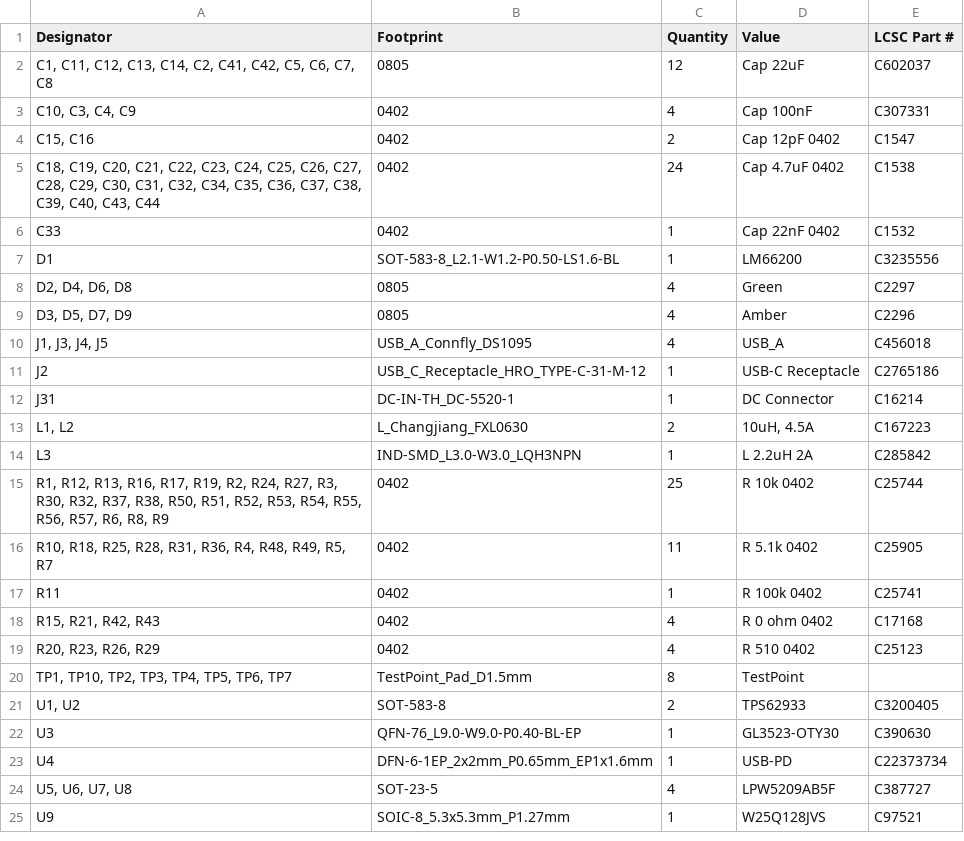
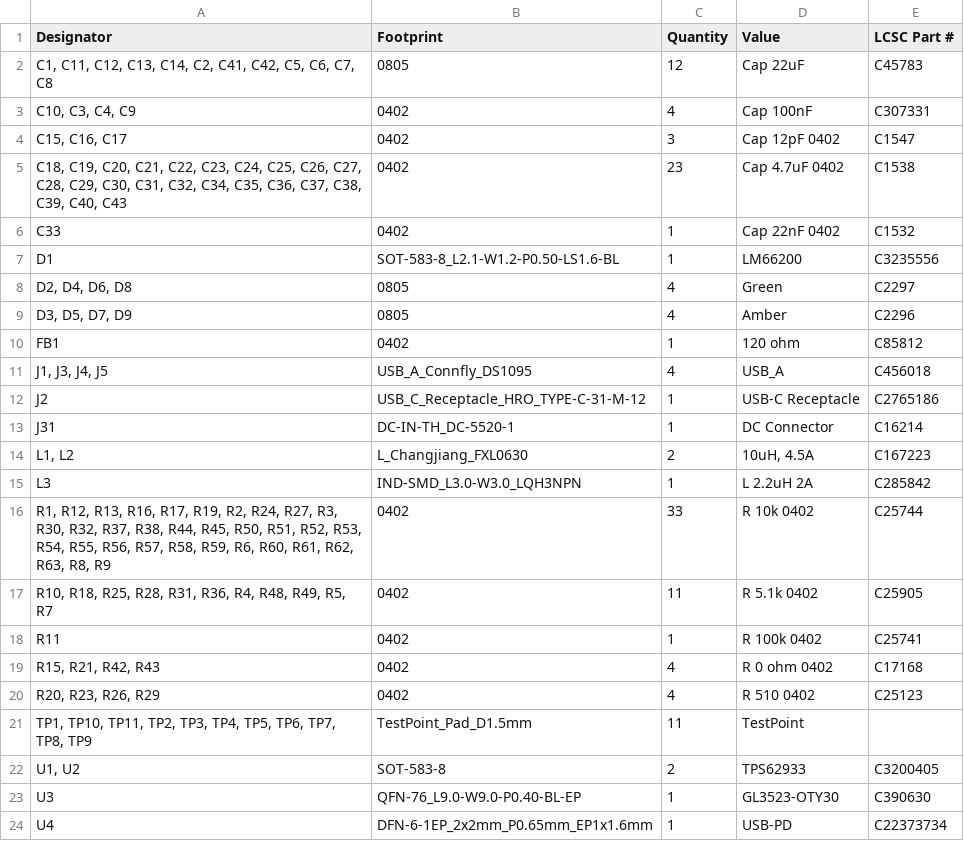
Before and after one commit to xobs/kalid, a CSV file: production/bom.csv, drawn as a sheet; only a part is shown; the shorter side is filled out with more unchanged rows.

```diff
--- a/production/bom.csv
+++ b/production/bom.csv
@@ -1,6 +1,6 @@
 Designator,Footprint,Quantity,Value,LCSC Part #
-"C1, C11, C12, C13, C14, C2, C41, C42, C5, C6, C7, C8",0805,12,Cap 22uF,C602037
+"C1, C11, C12, C13, C14, C2, C41, C42, C5, C6, C7, C8",0805,12,Cap 22uF,C45783
 "C10, C3, C4, C9",0402,4,Cap 100nF,C307331
-"C15, C16",0402,2,Cap 12pF 0402,C1547
-"C18, C19, C20, C21, C22, C23, C24, C25, C26, C27, C28, C29, C30, C31, C32, C34, C35, C36, C37, C38, C39, C40, C43, C44",0402,24,Cap 4.7uF 0402,C1538
+"C15, C16, C17",0402,3,Cap 12pF 0402,C1547
+"C18, C19, C20, C21, C22, C23, C24, C25, C26, C27, C28, C29, C30, C31, C32, C34, C35, C36, C37, C38, C39, C40, C43",0402,23,Cap 4.7uF 0402,C1538
 C33,0402,1,Cap 22nF 0402,C1532
@@ -9,2 +9,3 @@ D1,SOT-583-8_L2.1-W1.2-P0.50-LS1.6-BL,1,LM66200,C3235556
 "D3, D5, D7, D9",0805,4,Amber,C2296
+FB1,0402,1,120 ohm,C85812
 "J1, J3, J4, J5",USB_A_Connfly_DS1095,4,USB_A,C456018
@@ -14,3 +15,3 @@ J31,DC-IN-TH_DC-5520-1,1,DC Connector,C16214
 L3,IND-SMD_L3.0-W3.0_LQH3NPN,1,L 2.2uH 2A,C285842
-"R1, R12, R13, R16, R17, R19, R2, R24, R27, R3, R30, R32, R37, R38, R50, R51, R52, R53, R54, R55, R56, R57, R6, R8, R9",0402,25,R 10k 0402,C25744
+"R1, R12, R13, R16, R17, R19, R2, R24, R27, R3, R30, R32, R37, R38, R44, R45, R50, R51, R52, R53, R54, R55, R56, R57, R58, R59, R6, R60, R61, R62, R63, R8, R9",0402,33,R 10k 0402,C25744
 "R10, R18, R25, R28, R31, R36, R4, R48, R49, R5, R7",0402,11,R 5.1k 0402,C25905
@@ -19,3 +20,3 @@ R11,0402,1,R 100k 0402,C25741
 "R20, R23, R26, R29",0402,4,R 510 0402,C25123
-"TP1, TP10, TP2, TP3, TP4, TP5, TP6, TP7",TestPoint_Pad_D1.5mm,8,TestPoint,
+"TP1, TP10, TP11, TP2, TP3, TP4, TP5, TP6, TP7, TP8, TP9",TestPoint_Pad_D1.5mm,11,TestPoint,
 "U1, U2",SOT-583-8,2,TPS62933,C3200405
```
Also changed, not shown: production/designators.csv, production/positions.csv, 10 other files.
